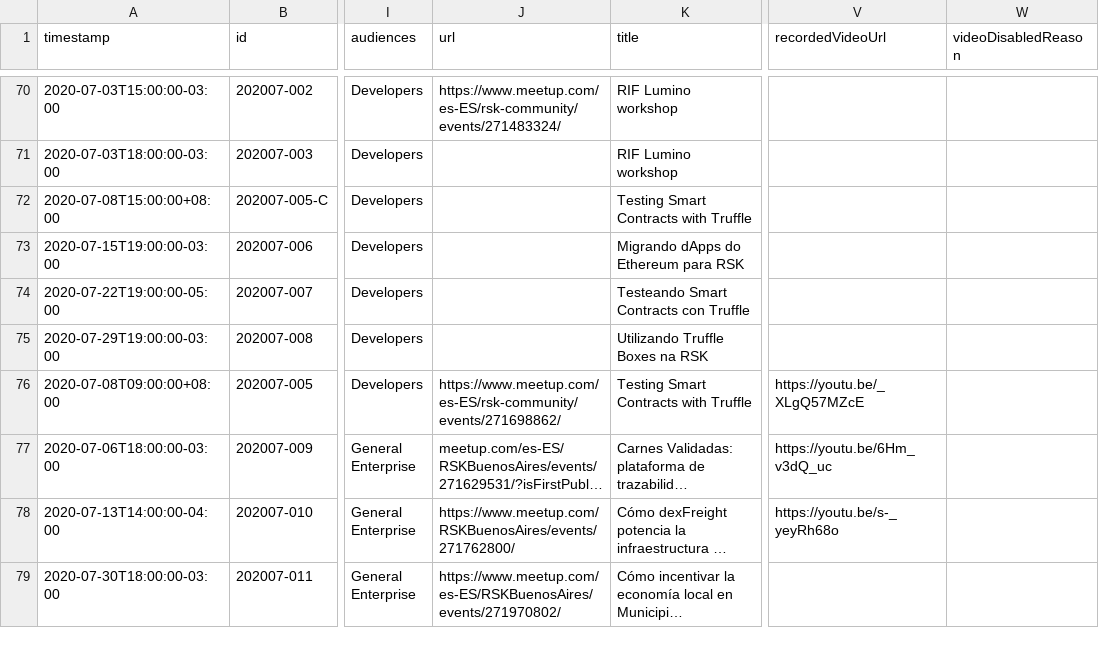
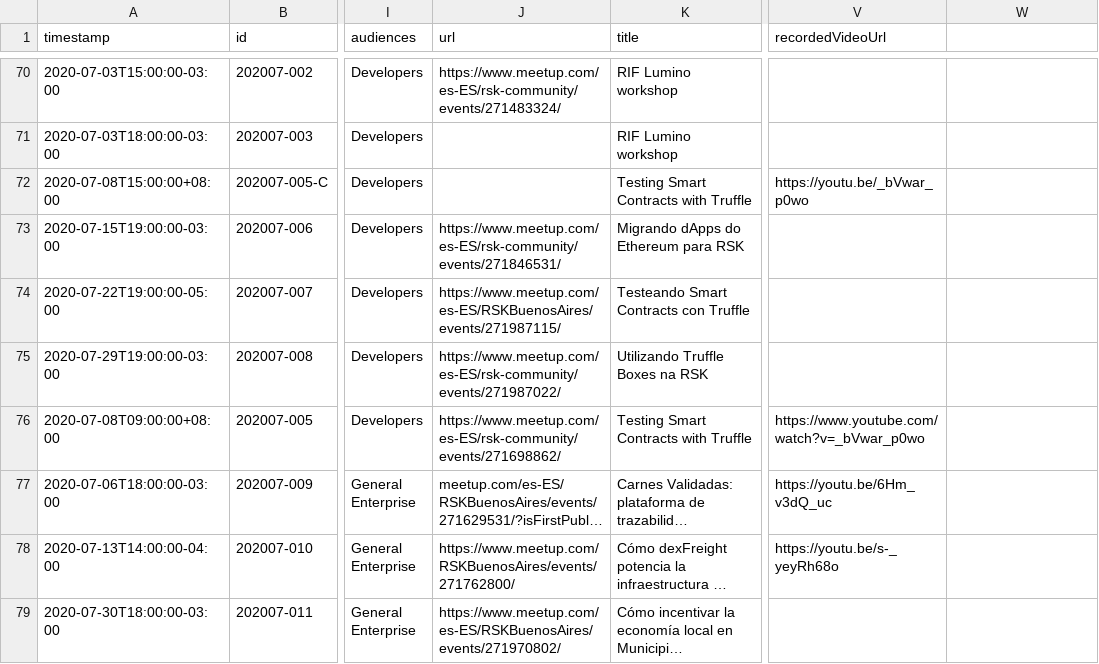
Before and after one commit to rsksmart/devportal-1.0, a CSV file: _data/rsk-published-events.csv, drawn as a sheet; only a part is shown, gaps mark what is left out; long unchanged cells end in …; the diff covers the shown part only; the diff names each change by its address in the sheet, - before the commit and + after, or states it on an @@ line.

```diff
--- a/_data/rsk-published-events.csv
+++ b/_data/rsk-published-events.csv
-W1: videoDisabledReason
+W1: (empty)
-V72 (recordedVideoUrl): (empty)
+V72 (recordedVideoUrl): https://youtu.be/_bVwar_p0wo
-J73 (url): (empty)
+J73 (url): https://www.meetup.com/es-ES/rsk-community/events/271846531/
-J74 (url): (empty)
+J74 (url): https://www.meetup.com/es-ES/RSKBuenosAires/events/271987115/
-J75 (url): (empty)
+J75 (url): https://www.meetup.com/es-ES/rsk-community/events/271987022/
-V76 (recordedVideoUrl): https://youtu.be/_XLgQ57MZcE
+V76 (recordedVideoUrl): https://www.youtube.com/watch?v=_bVwar_p0wo
```
Also changed, not shown: 3 added rows and 8 edited cells elsewhere in this file, 6 other files.
